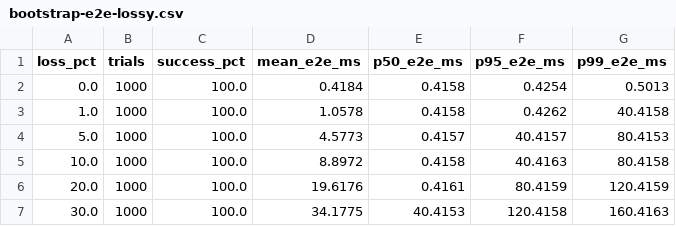
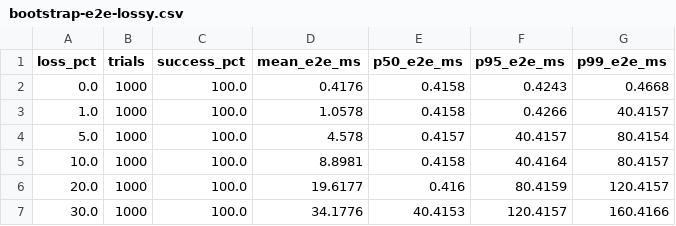
Before and after one commit to adipanca/EdhocSecondaryAuth, a CSV file: benchmark-results/bootstrap-e2e-lossy.csv, drawn as a sheet.

```diff
--- a/benchmark-results/bootstrap-e2e-lossy.csv
+++ b/benchmark-results/bootstrap-e2e-lossy.csv
@@ -1,7 +1,7 @@
 loss_pct,trials,success_pct,mean_e2e_ms,p50_e2e_ms,p95_e2e_ms,p99_e2e_ms
-0.0,1000,100.0,0.4184,0.4158,0.4254,0.5013
-1.0,1000,100.0,1.0578,0.4158,0.4262,40.4158
-5.0,1000,100.0,4.5773,0.4157,40.4157,80.4153
-10.0,1000,100.0,8.8972,0.4158,40.4163,80.4158
-20.0,1000,100.0,19.6176,0.4161,80.4159,120.4159
-30.0,1000,100.0,34.1775,40.4153,120.4158,160.4163
+0.0,1000,100.0,0.4176,0.4158,0.4243,0.4668
+1.0,1000,100.0,1.0578,0.4158,0.4266,40.4157
+5.0,1000,100.0,4.578,0.4157,40.4157,80.4154
+10.0,1000,100.0,8.8981,0.4158,40.4164,80.4157
+20.0,1000,100.0,19.6177,0.416,80.4159,120.4157
+30.0,1000,100.0,34.1776,40.4153,120.4157,160.4166
```
Also changed, not shown: benchmark-results/bootstrap-latency.csv, benchmark-results/bootstrap-primitives.csv, 5 other files.
